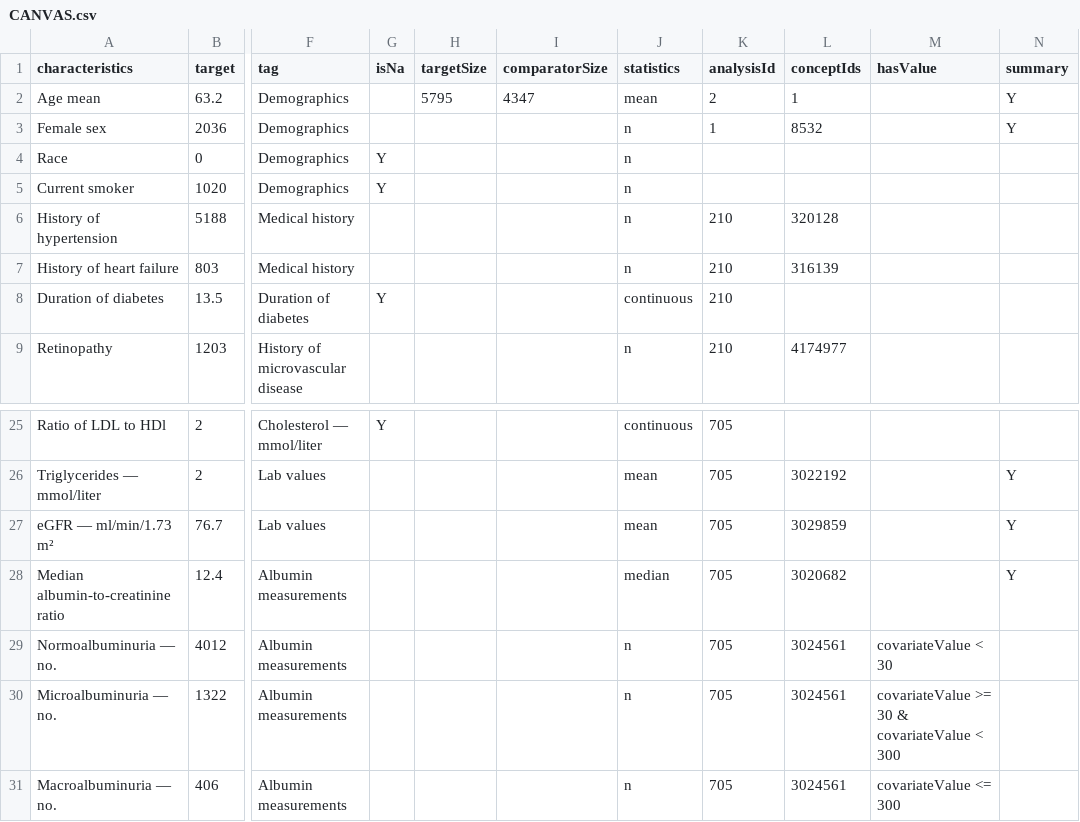
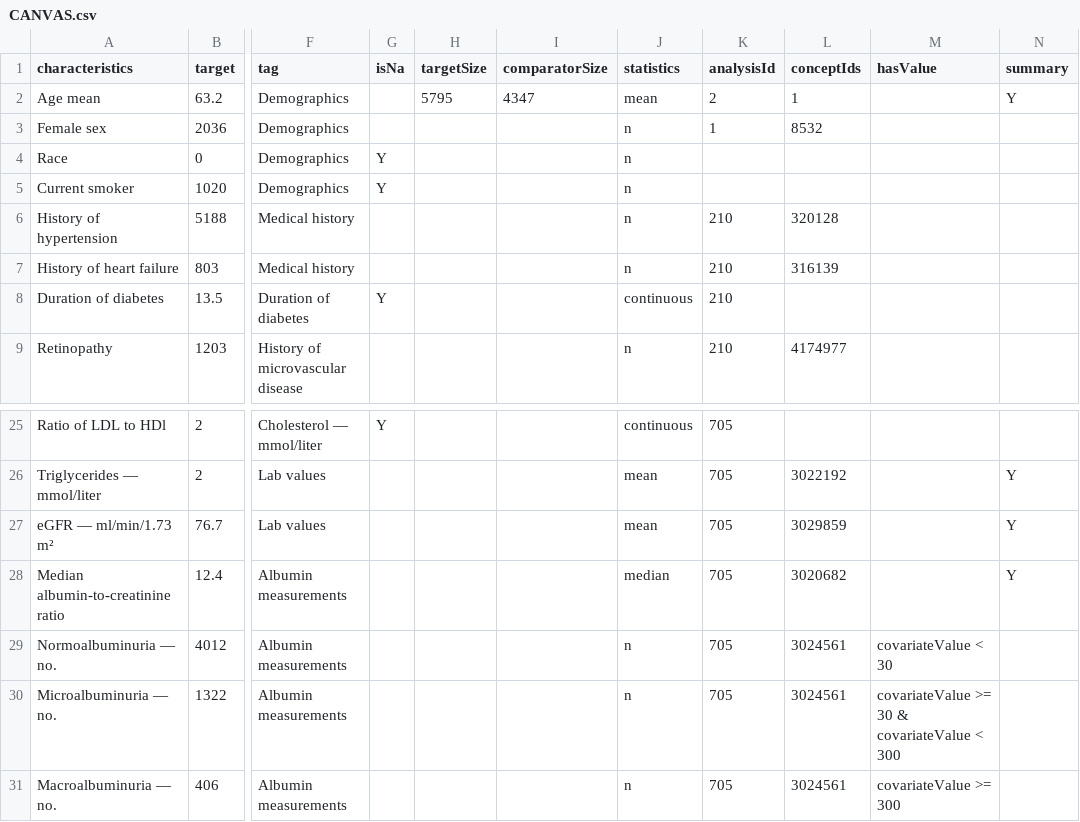
Before and after one commit to ohdsi-studies/Troy, a CSV file: inst/csv/CANVAS.csv, drawn as a sheet; only a part is shown, gaps mark what is left out; the diff names each change by its address in the sheet, - before the commit and + after, or states it on an @@ line.

```diff
--- a/inst/csv/CANVAS.csv
+++ b/inst/csv/CANVAS.csv
-N3 (summary): Y
+N3 (summary): (empty)
-M31 (hasValue): covariateValue <= 300
+M31 (hasValue): covariateValue >= 300
```
Also changed, not shown: inst/csv/ARISTOTLE.csv, inst/csv/CARMELINA.csv, 25 other files.
